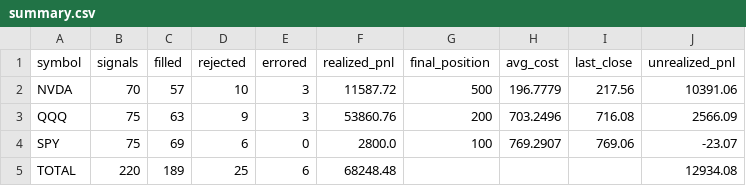
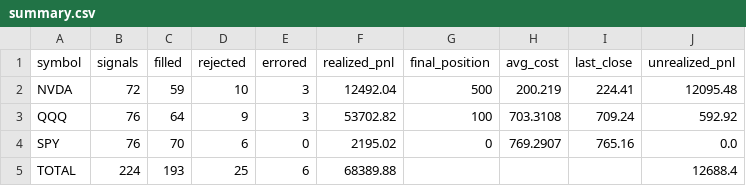
Before and after one commit to icy001/ICYQuant, a CSV file: research/discovery/output/factor-paper-d1/summary.csv, drawn as a sheet.

```diff
--- a/research/discovery/output/factor-paper-d1/summary.csv
+++ b/research/discovery/output/factor-paper-d1/summary.csv
@@ -1,5 +1,5 @@
 symbol,signals,filled,rejected,errored,realized_pnl,final_position,avg_cost,last_close,unrealized_pnl
-NVDA,70,57,10,3,11587.72,500,196.7779,217.56,10391.06
-QQQ,75,63,9,3,53860.76,200,703.2496,716.08,2566.09
-SPY,75,69,6,0,2800.0,100,769.2907,769.06,-23.07
-TOTAL,220,189,25,6,68248.48,,,,12934.08
+NVDA,72,59,10,3,12492.04,500,200.219,224.41,12095.48
+QQQ,76,64,9,3,53702.82,100,703.3108,709.24,592.92
+SPY,76,70,6,0,2195.02,0,769.2907,765.16,0.0
+TOTAL,224,193,25,6,68389.88,,,,12688.4
```
Also changed, not shown: data/real/d1/NVDA_1d.csv, data/real/d1/QQQ_1d.csv, 5 other files.
